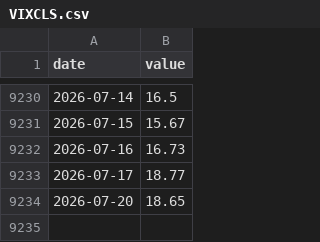
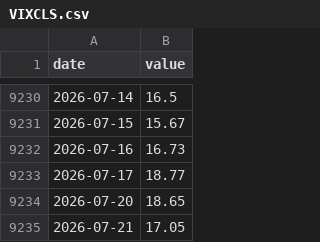
Before and after one commit to matsutoushi/nk225-option-site, a CSV file: data/fred_cache/VIXCLS.csv, drawn as a sheet; only a part is shown, gaps mark what is left out; the diff names each change by its address in the sheet, - before the commit and + after, or states it on an @@ line.

```diff
--- a/data/fred_cache/VIXCLS.csv
+++ b/data/fred_cache/VIXCLS.csv
+row 9235: 2026-07-21 | 17.05
```
Also changed, not shown: data/risk_latest.csv, 3 other files.
